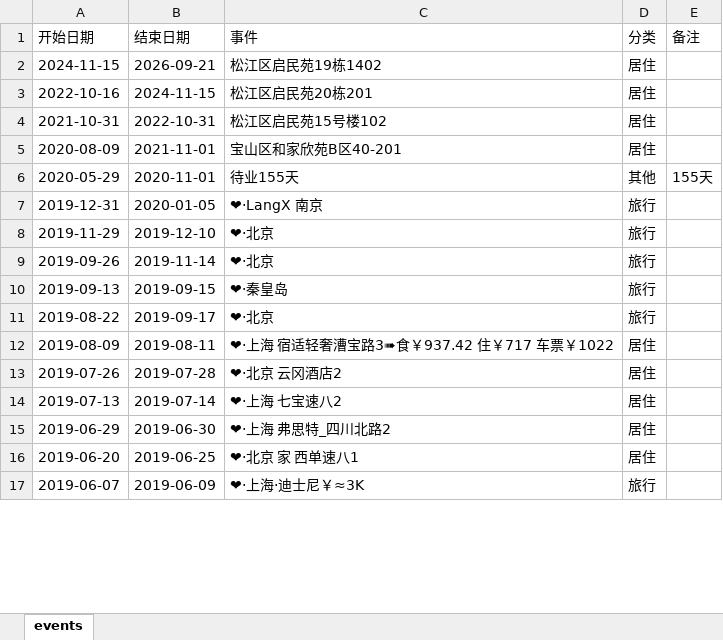
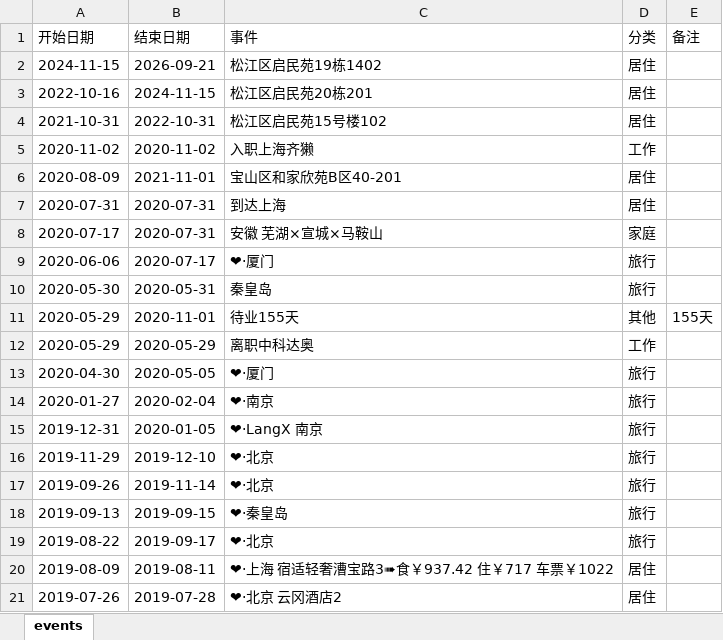
Before and after one commit to Sumer0825/Sumer, an Excel workbook: data/time.xlsx, sheet events, drawn as a sheet; only a part is shown; the shorter side is filled out with more unchanged rows; values as stored, in another font and other column widths than the file's, no borders; the diff names each change by its address in the sheet, - before the commit and + after, or states it on an @@ line.

Commit message:
时光自撰集同步 2026-10-29 09:17

```diff
--- a/data/time.xlsx (sheet events)
+++ b/data/time.xlsx (sheet events)
+row 5: 2020-11-02 | 2020-11-02 | 入职上海齐獭 | 工作
+row 7: 2020-07-31 | 2020-07-31 | 到达上海 | 居住
+row 8: 2020-07-17 | 2020-07-31 | 安徽 芜湖×宣城×马鞍山 | 家庭
+row 9: 2020-06-06 | 2020-07-17 | ❤·厦门 | 旅行
+row 10: 2020-05-30 | 2020-05-31 | 秦皇岛 | 旅行
+row 12: 2020-05-29 | 2020-05-29 | 离职中科达奥 | 工作
+row 13: 2020-04-30 | 2020-05-05 | ❤·厦门 | 旅行
+row 14: 2020-01-27 | 2020-02-04 | ❤·南京 | 旅行
```
